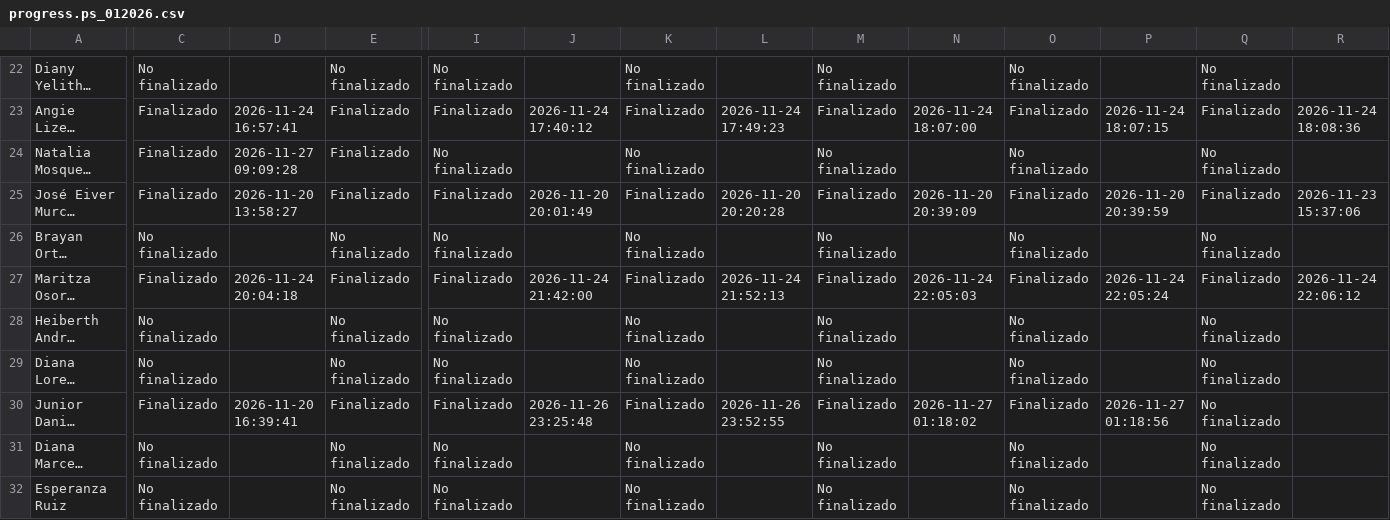
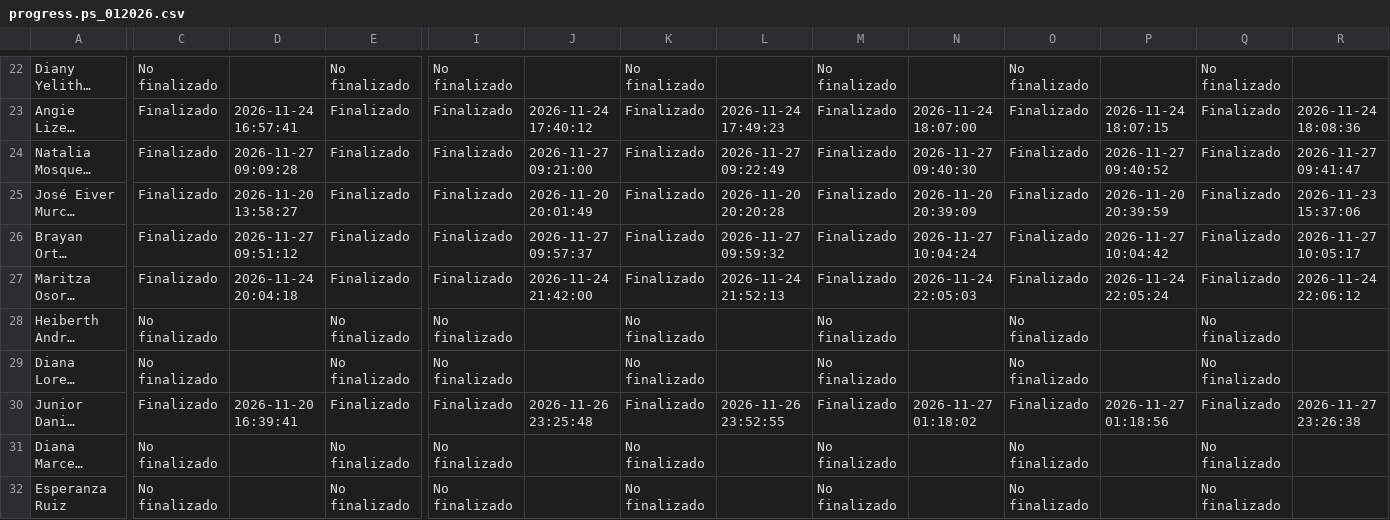
Before and after one commit to SecSaludCali/Tesis_Moodle, a CSV file: descargas_moodle/progress.ps_012026.csv, drawn as a sheet; only a part is shown, gaps mark what is left out; long unchanged cells end in …; the diff covers the shown part only; the diff names each change by its address in the sheet, - before the commit and + after, or states it on an @@ line.

```diff
--- a/descargas_moodle/progress.ps_012026.csv
+++ b/descargas_moodle/progress.ps_012026.csv
-I24: No finalizado
+I24: Finalizado
-J24: (empty)
+J24: 2026-11-27 09:21:00
-K24: No finalizado
+K24: Finalizado
-L24: (empty)
+L24: 2026-11-27 09:22:49
-M24: No finalizado
+M24: Finalizado
-N24: (empty)
+N24: 2026-11-27 09:40:30
-O24: No finalizado
+O24: Finalizado
-P24: (empty)
+P24: 2026-11-27 09:40:52
-Q24: No finalizado
+Q24: Finalizado
-R24: (empty)
+R24: 2026-11-27 09:41:47
-C26: No finalizado
+C26: Finalizado
-D26: (empty)
+D26: 2026-11-27 09:51:12
-E26: No finalizado
+E26: Finalizado
-I26: No finalizado
+I26: Finalizado
-J26: (empty)
+J26: 2026-11-27 09:57:37
-K26: No finalizado
+K26: Finalizado
-L26: (empty)
+L26: 2026-11-27 09:59:32
-M26: No finalizado
+M26: Finalizado
-N26: (empty)
+N26: 2026-11-27 10:04:24
-O26: No finalizado
+O26: Finalizado
-P26: (empty)
+P26: 2026-11-27 10:04:42
-Q26: No finalizado
+Q26: Finalizado
-R26: (empty)
+R26: 2026-11-27 10:05:17
-Q30: No finalizado
+Q30: Finalizado
-R30: (empty)
+R30: 2026-11-27 23:26:38
```
Also changed, not shown: 21 edited cells elsewhere in this file, descargas_moodle/progress.hansen_012026.csv, descargas_moodle/progress.prevencion_012026.csv, 7 other files.
